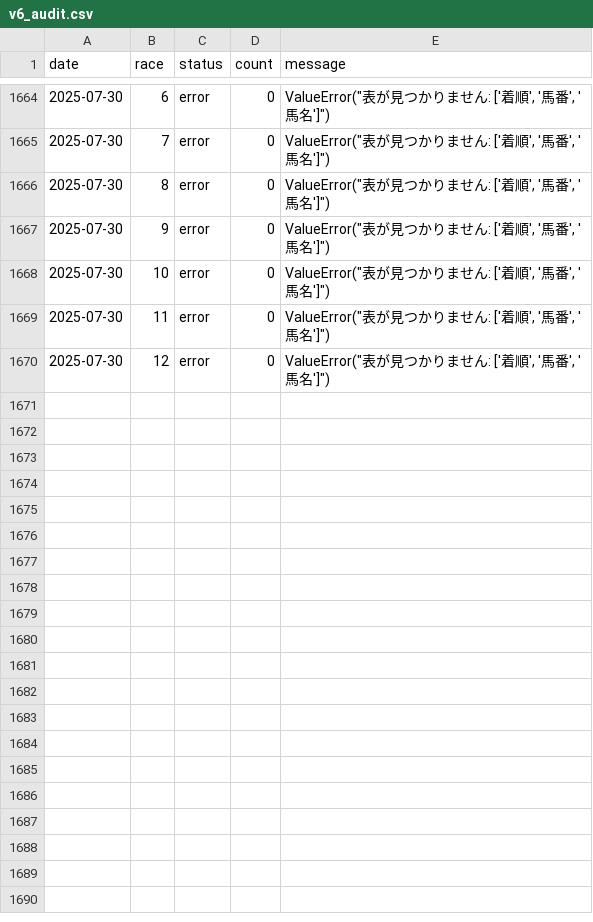
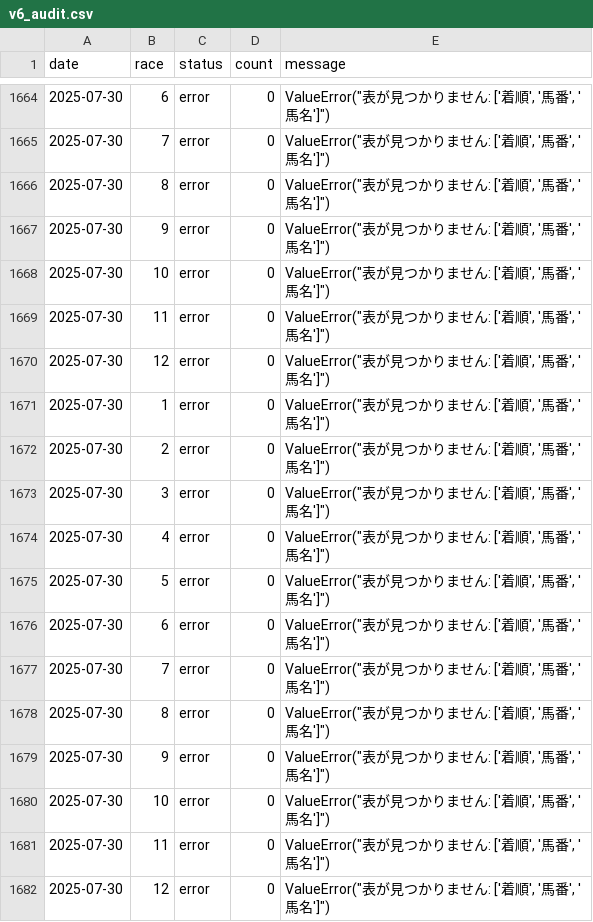
Before and after one commit to 9jm548bb2k-source/monbetsu-ai, a CSV file: v6_audit.csv, drawn as a sheet; only a part is shown, gaps mark what is left out; the diff names each change by its address in the sheet, - before the commit and + after, or states it on an @@ line.

```diff
--- a/v6_audit.csv
+++ b/v6_audit.csv
+row 1671: 2025-07-30 | 1 | error | 0 | ValueError("表が見つかりません: ['着順', '馬番', '馬名']")
+row 1672: 2025-07-30 | 2 | error | 0 | ValueError("表が見つかりません: ['着順', '馬番', '馬名']")
+row 1673: 2025-07-30 | 3 | error | 0 | ValueError("表が見つかりません: ['着順', '馬番', '馬名']")
+row 1674: 2025-07-30 | 4 | error | 0 | ValueError("表が見つかりません: ['着順', '馬番', '馬名']")
+row 1675: 2025-07-30 | 5 | error | 0 | ValueError("表が見つかりません: ['着順', '馬番', '馬名']")
+row 1676: 2025-07-30 | 6 | error | 0 | ValueError("表が見つかりません: ['着順', '馬番', '馬名']")
+row 1677: 2025-07-30 | 7 | error | 0 | ValueError("表が見つかりません: ['着順', '馬番', '馬名']")
+row 1678: 2025-07-30 | 8 | error | 0 | ValueError("表が見つかりません: ['着順', '馬番', '馬名']")
+row 1679: 2025-07-30 | 9 | error | 0 | ValueError("表が見つかりません: ['着順', '馬番', '馬名']")
+row 1680: 2025-07-30 | 10 | error | 0 | ValueError("表が見つかりません: ['着順', '馬番', '馬名']")
+row 1681: 2025-07-30 | 11 | error | 0 | ValueError("表が見つかりません: ['着順', '馬番', '馬名']")
+row 1682: 2025-07-30 | 12 | error | 0 | ValueError("表が見つかりません: ['着順', '馬番', '馬名']")
```
Also changed, not shown: 1 other file.
